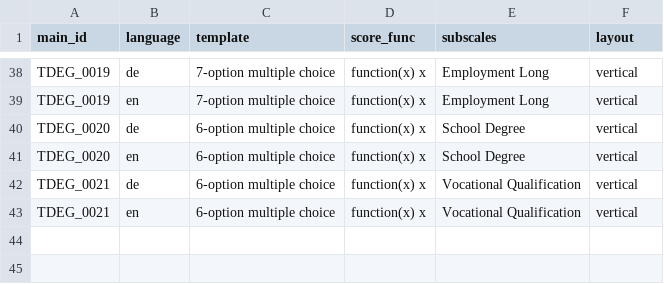
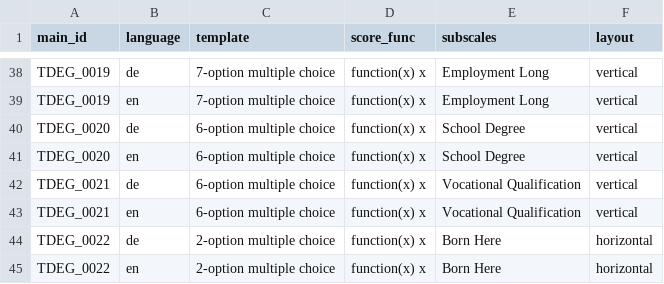
Before and after one commit to klausfrieler/psyquest, a CSV file: data_raw/item_banks/DEG_item_bank.csv, drawn as a sheet; only a part is shown, gaps mark what is left out.

```diff
--- a/data_raw/item_banks/DEG_item_bank.csv
+++ b/data_raw/item_banks/DEG_item_bank.csv
@@ -43 +43,3 @@
 "TDEG_0021";"en";"6-option multiple choice";"function(x) x";"Vocational Qualification";"vertical"
+"TDEG_0022";"de";"2-option multiple choice";"function(x) x";"Born Here";"horizontal"
+"TDEG_0022";"en";"2-option multiple choice";"function(x) x";"Born Here";"horizontal"
```
Also changed, not shown: data_raw/dicts/DEG_dict.csv, 5 other files.
